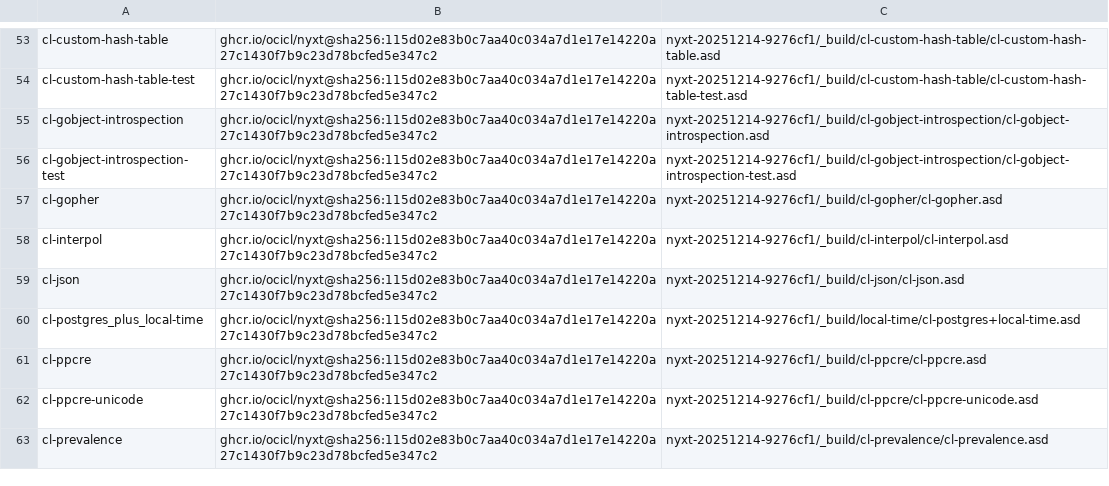
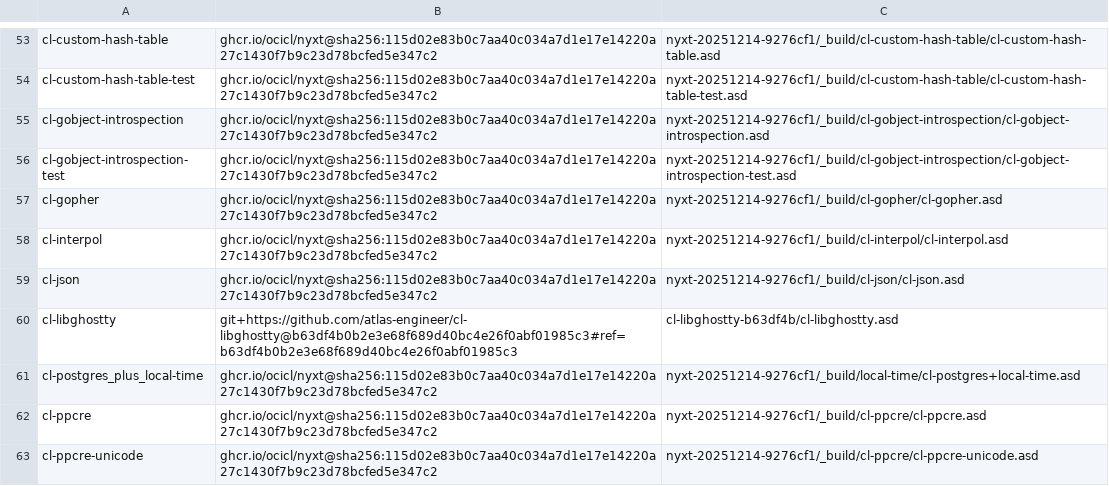
Before and after one commit to atlas-engineer/nyxt, a CSV file: ocicl.csv, drawn as a sheet; only a part is shown, gaps mark what is left out; the shorter side is filled out with more unchanged rows.

Commit message:
terminal: Add a libghostty WebGL terminal beside xterm.js.
The new page parses output with libghostty-vt and uploads the viewport to a WebGL grid, so the two terminals can be timed on the same cat.

terminal: Draw the terminal with libghostty.

Replace the xterm.js page with the libghostty emulator and a WebGL grid, and keep the same command, key toggle, titles, and 5000-line scrollback.

terminal.lisp: Modify for libghostty

terminal.lisp: Change to use antialiasing

terminal.lisp: Make reliable

```diff
--- a/ocicl.csv
+++ b/ocicl.csv
@@ -59,2 +59,3 @@ cl-interpol, ghcr.io/ocicl/nyxt@sha256:115d02e83b0c7aa40c034a7d1e17e14220a27c143
 cl-json, ghcr.io/ocicl/nyxt@sha256:115d02e83b0c7aa40c034a7d1e17e14220a27c1430f7b9c23d78bcfed5e347c2, nyxt-20251214-9276cf1/_build/cl-json/cl-json.asd
+cl-libghostty, git+https://github.com/atlas-engineer/cl-libghostty@b63df4b0b2e3e68f689d40bc4e26f0abf01985c3#ref=b63df4b0b2e3e68f689d40bc4e26f0abf01985c3, cl-libghostty-b63df4b/cl-libghostty.asd
 cl-postgres_plus_local-time, ghcr.io/ocicl/nyxt@sha256:115d02e83b0c7aa40c034a7d1e17e14220a27c1430f7b9c23d78bcfed5e347c2, nyxt-20251214-9276cf1/_build/local-time/cl-postgres+local-time.asd
```
Also changed, not shown: 3 other files.
